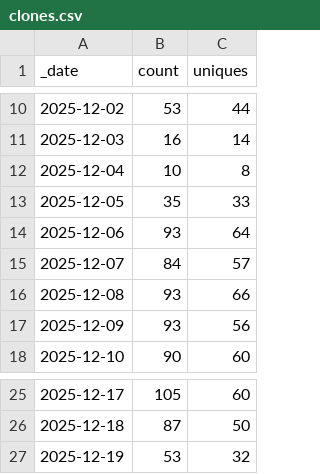
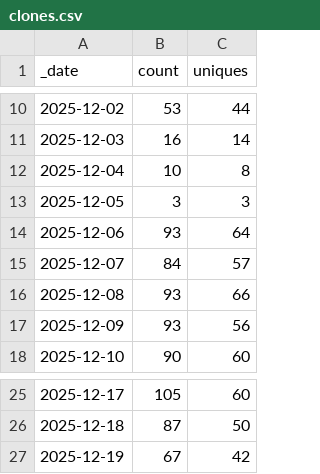
Before and after one commit to Mehran-Ai/Mehran-Ai, a CSV file: traffic/clones.csv, drawn as a sheet; only a part is shown, gaps mark what is left out.

```diff
--- a/traffic/clones.csv
+++ b/traffic/clones.csv
@@ -12,3 +12,3 @@ _date,count,uniques
 2025-12-04,10,8
-2025-12-05,35,33
+2025-12-05,3,3
 2025-12-06,93,64
@@ -26,2 +26,2 @@ _date,count,uniques
 2025-12-18,87,50
-2025-12-19,53,32
+2025-12-19,67,42
```
Also changed, not shown: 1 other file.
